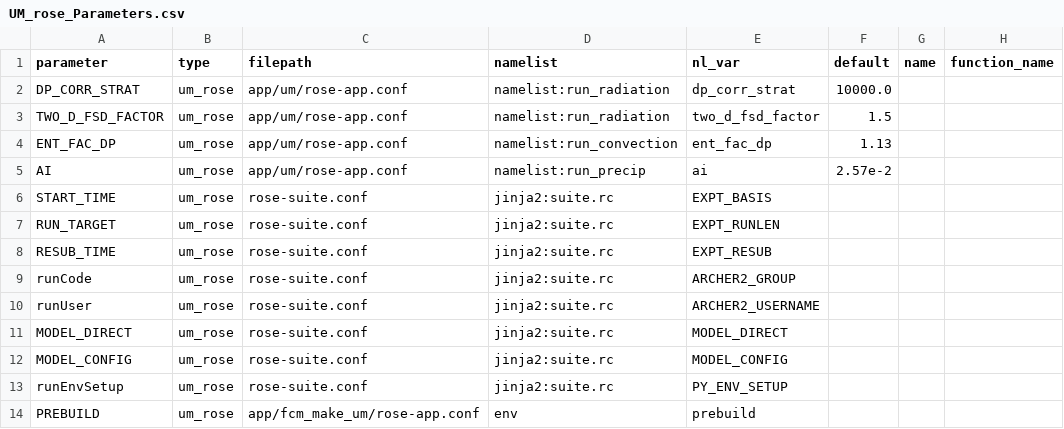
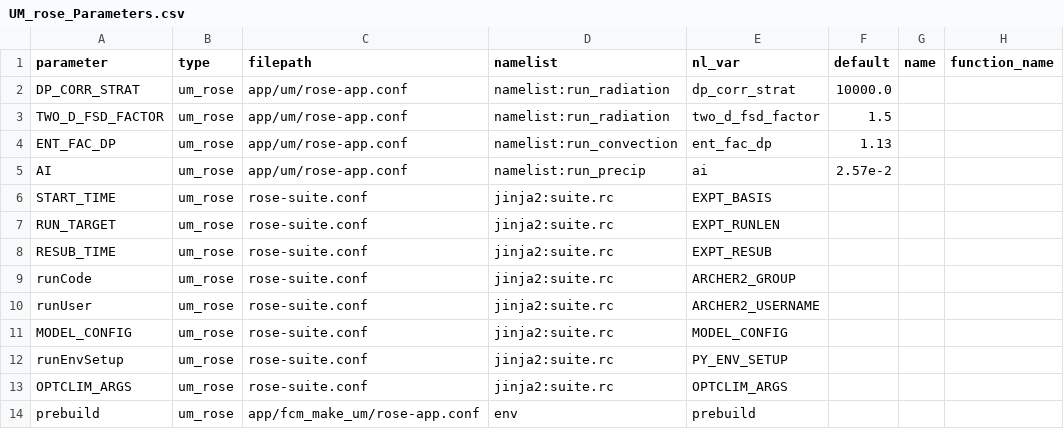
Before and after one commit to SimonTett/ModelOptimisation, a CSV file: OptClimVn3/Models/parameter_config/UM_rose_Parameters.csv, drawn as a sheet; removed rows and columns are numbered as before the commit, all else as after; the diff names each change by its address in the sheet, - before the commit and + after, or states it on an @@ line.

```diff
--- a/OptClimVn3/Models/parameter_config/UM_rose_Parameters.csv
+++ b/OptClimVn3/Models/parameter_config/UM_rose_Parameters.csv
-row 11: MODEL_DIRECT | um_rose | rose-suite.conf | jinja2:suite.rc | MODEL_DIRECT
+row 13: OPTCLIM_ARGS | um_rose | rose-suite.conf | jinja2:suite.rc | OPTCLIM_ARGS
-A14 (parameter): PREBUILD
+A14 (parameter): prebuild
```
Also changed, not shown: 5 other files.
